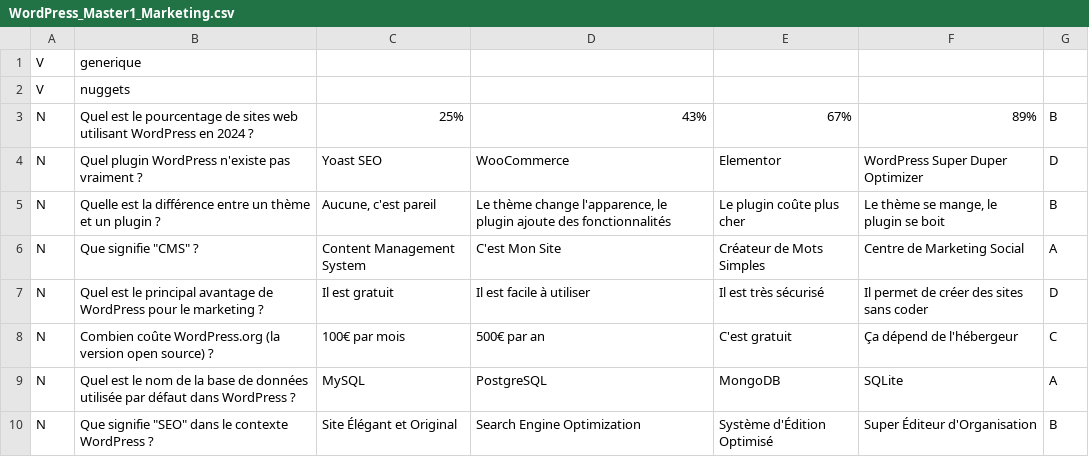
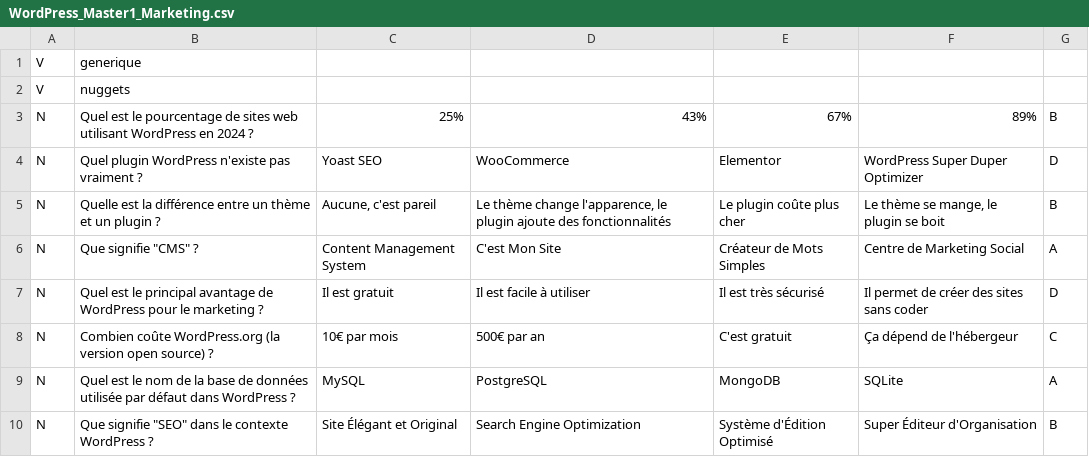
Before and after one commit to Dyvakrrillo/BurgerQuiz, a CSV file: jeux/WordPress_Master1_Marketing.csv, drawn as a sheet.

```diff
--- a/jeux/WordPress_Master1_Marketing.csv
+++ b/jeux/WordPress_Master1_Marketing.csv
@@ -7,3 +7,3 @@ N;Que signifie "CMS" ?;Content Management System;C'est Mon Site;Créateur de Mot
 N;Quel est le principal avantage de WordPress pour le marketing ?;Il est gratuit;Il est facile à utiliser;Il est très sécurisé;Il permet de créer des sites sans coder;D
-N;Combien coûte WordPress.org (la version open source) ?;100€ par mois;500€ par an;C'est gratuit;Ça dépend de l'hébergeur;C
+N;Combien coûte WordPress.org (la version open source) ?;10€ par mois;500€ par an;C'est gratuit;Ça dépend de l'hébergeur;C
 N;Quel est le nom de la base de données utilisée par défaut dans WordPress ?;MySQL;PostgreSQL;MongoDB;SQLite;A
```
Also changed, not shown: 9 other files.
